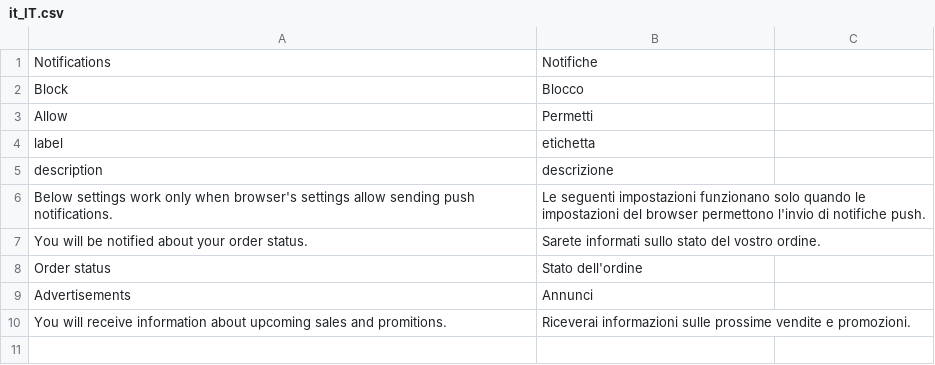
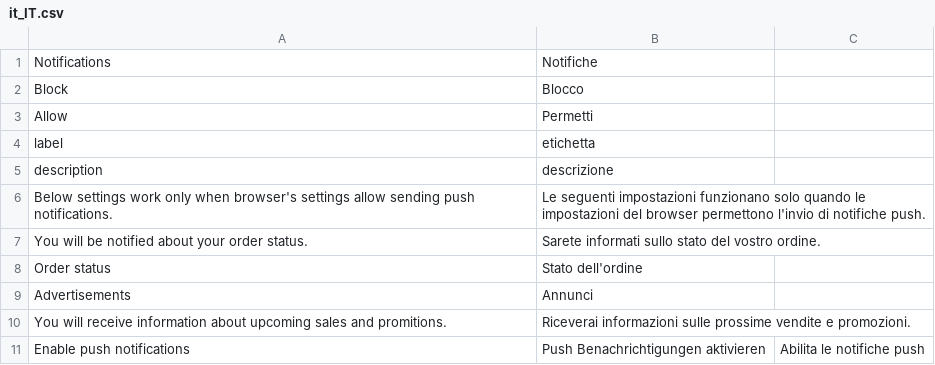
Before and after one commit to magesuite/pwa-notifications, a CSV file: i18n/it_IT.csv, drawn as a sheet.

Commit message:
Update it_IT.csv

```diff
--- a/i18n/it_IT.csv
+++ b/i18n/it_IT.csv
@@ -10 +10,2 @@ description,descrizione
 "You will receive information about upcoming sales and promitions.","Riceverai informazioni sulle prossime vendite e promozioni."
+"Enable push notifications","Push Benachrichtigungen aktivieren","Abilita le notifiche push"
```
